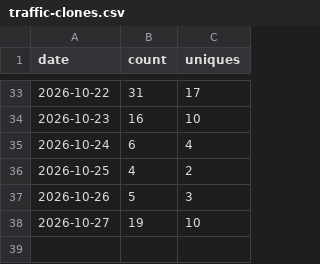
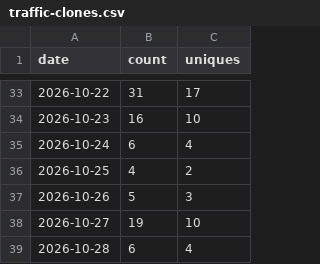
Before and after one commit to babson44/azure-vm-modernization-toolkit, a CSV file: metrics/traffic-clones.csv, drawn as a sheet; only a part is shown, gaps mark what is left out.

```diff
--- a/metrics/traffic-clones.csv
+++ b/metrics/traffic-clones.csv
@@ -38 +38,2 @@ date,count,uniques
 2026-10-27,19,10
+2026-10-28,6,4
```
Also changed, not shown: metrics/traffic-views.csv, 1 other file.
